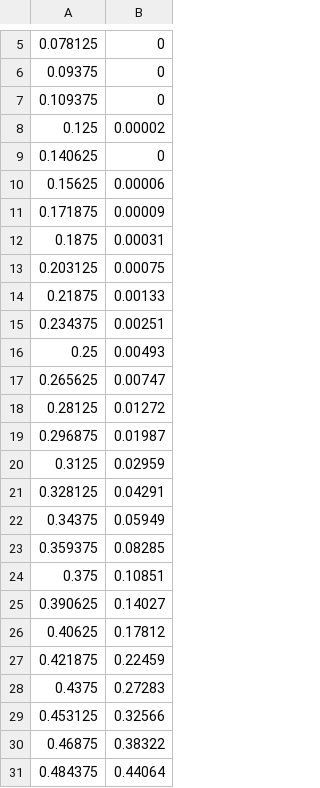
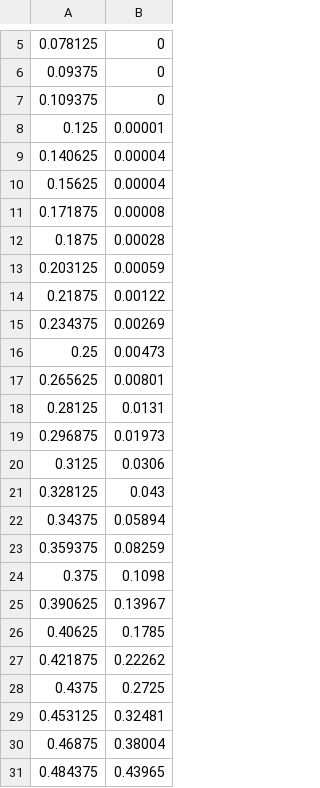
Before and after one commit to JanuszWitkowski/analysis-of-algorithms, a CSV file: lab4/results/sim_n12.csv, drawn as a sheet; only a part is shown, gaps mark what is left out.

```diff
--- a/lab4/results/sim_n12.csv
+++ b/lab4/results/sim_n12.csv
@@ -7,25 +7,25 @@
 0.109375;0
-0.125;0.00002
-0.140625;0
-0.15625;0.00006
-0.171875;0.00009
-0.1875;0.00031
-0.203125;0.00075
-0.21875;0.00133
-0.234375;0.00251
-0.25;0.00493
-0.265625;0.00747
-0.28125;0.01272
-0.296875;0.01987
-0.3125;0.02959
-0.328125;0.04291
-0.34375;0.05949
-0.359375;0.08285
-0.375;0.10851
-0.390625;0.14027
-0.40625;0.17812
-0.421875;0.22459
-0.4375;0.27283
-0.453125;0.32566
-0.46875;0.38322
-0.484375;0.44064
+0.125;0.00001
+0.140625;0.00004
+0.15625;0.00004
+0.171875;0.00008
+0.1875;0.00028
+0.203125;0.00059
+0.21875;0.00122
+0.234375;0.00269
+0.25;0.00473
+0.265625;0.00801
+0.28125;0.0131
+0.296875;0.01973
+0.3125;0.0306
+0.328125;0.043
+0.34375;0.05894
+0.359375;0.08259
+0.375;0.1098
+0.390625;0.13967
+0.40625;0.1785
+0.421875;0.22262
+0.4375;0.2725
+0.453125;0.32481
+0.46875;0.38004
+0.484375;0.43965
```
Also changed, not shown: lab4/results/sim_n1.csv, lab4/results/sim_n24.csv, 4 other files.
